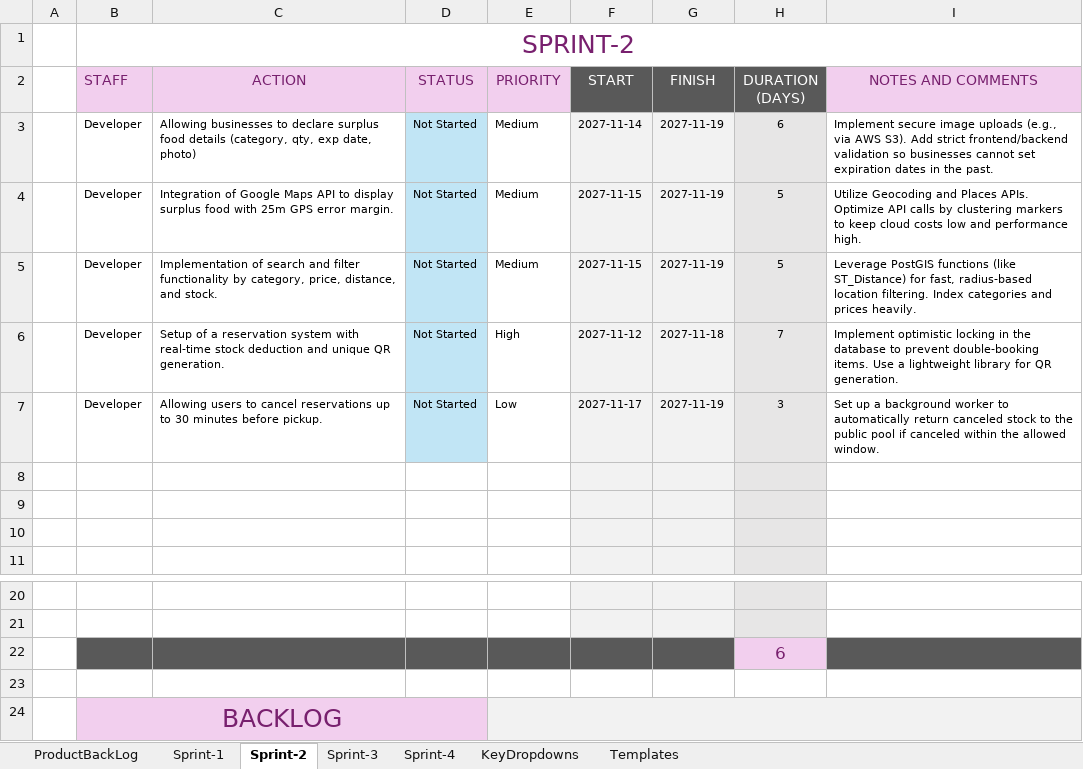
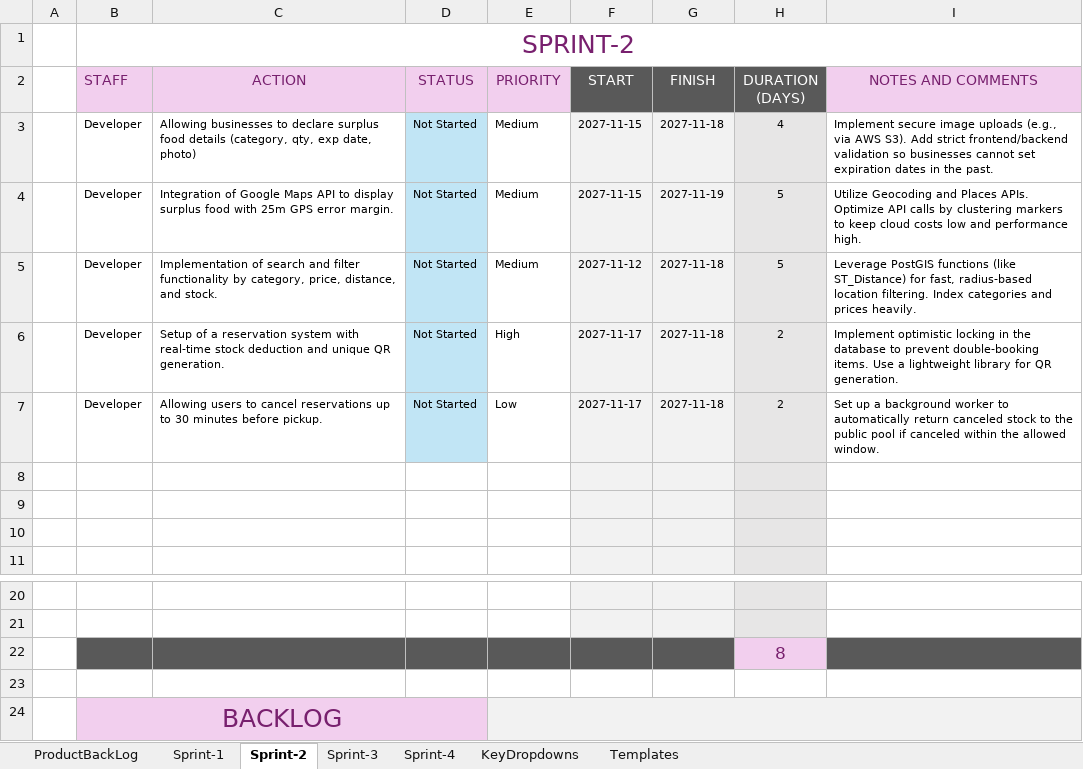
Before and after one commit to Se216Section1Team7/SE216_PROJECT_REPLATE, an Excel workbook: se216_softwareProcessModel_Group7.xlsx, sheet Sprint-2, drawn as a sheet; only a part is shown, gaps mark what is left out; values as stored, in another font and other column widths than the file's, no borders; charts and pictures and conditional formats not drawn; the diff names each change by its address in the sheet, - before the commit and + after, or states it on an @@ line.

```diff
--- a/se216_softwareProcessModel_Group7.xlsx (sheet Sprint-2)
+++ b/se216_softwareProcessModel_Group7.xlsx (sheet Sprint-2)
-F3 (START): 2027-11-14
+F3 (START): 2027-11-15
-G3 (FINISH): 2027-11-19
+G3 (FINISH): 2027-11-18
-H3 (DURATION (DAYS)): 6
+H3 (DURATION (DAYS)): 4
-F5 (START): 2027-11-15
+F5 (START): 2027-11-12
-G5 (FINISH): 2027-11-19
+G5 (FINISH): 2027-11-18
-F6 (START): 2027-11-12
+F6 (START): 2027-11-17
-H6 (DURATION (DAYS)): 7
+H6 (DURATION (DAYS)): 2
-G7 (FINISH): 2027-11-19
+G7 (FINISH): 2027-11-18
-H7 (DURATION (DAYS)): 3
+H7 (DURATION (DAYS)): 2
-H22 (DURATION (DAYS)): 6
+H22 (DURATION (DAYS)): 8
```
Also changed, not shown: sheet Sprint-4, sheet Sprint-3, sheet Sprint-1, charts or pictures.
